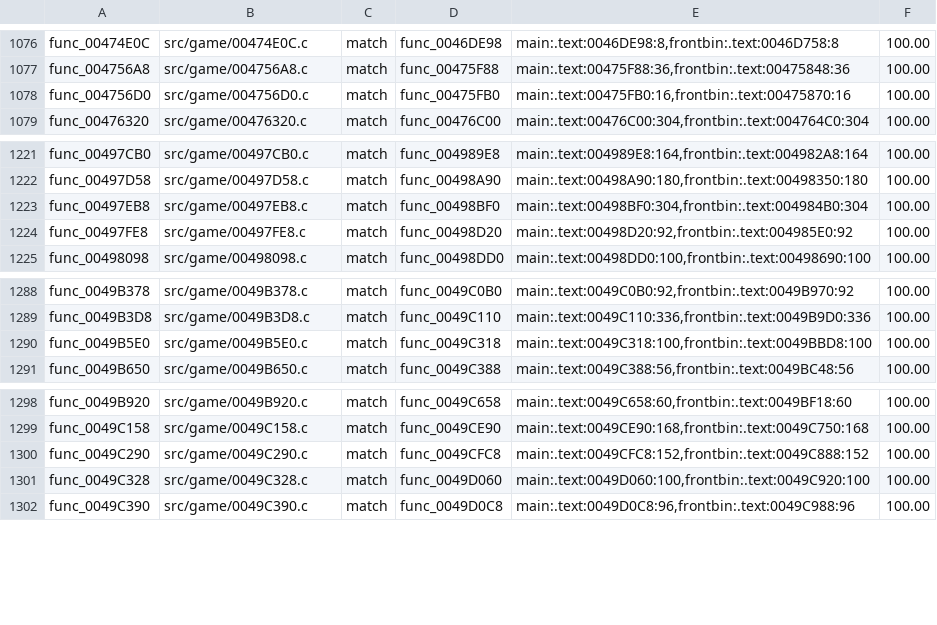
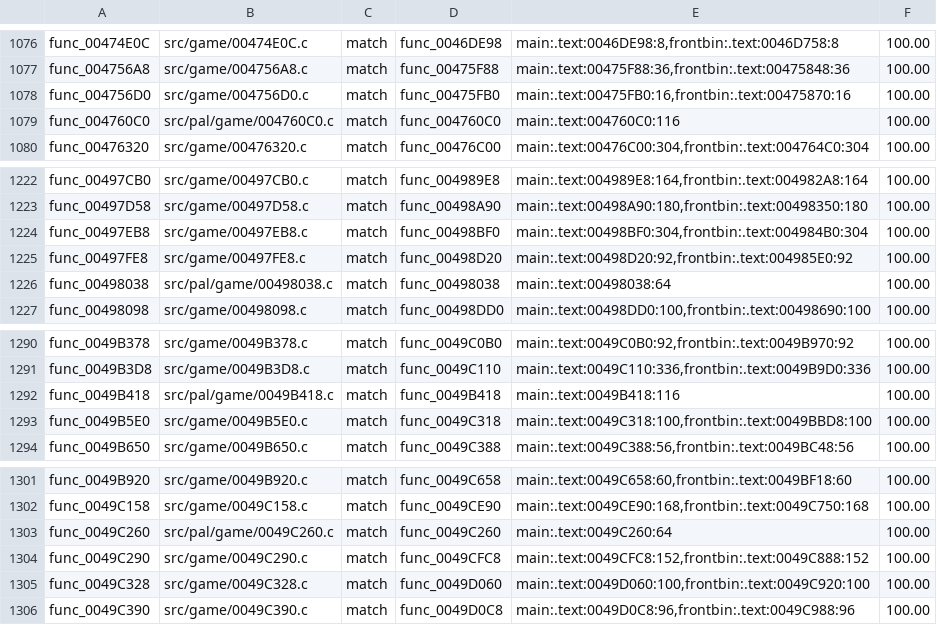
Before and after one commit to OpenRAC/rac4-decomp, a TSV file: config/pal/map.tsv, drawn as a sheet; only a part is shown, gaps mark what is left out; the diff names each change by its address in the sheet, - before the commit and + after, or states it on an @@ line.

```diff
--- a/config/pal/map.tsv
+++ b/config/pal/map.tsv
+row 1079: func_004760C0 | src/pal/game/004760C0.c | match | func_004760C0 | main:.text:004760C0:116 | 100.00
+row 1226: func_00498038 | src/pal/game/00498038.c | match | func_00498038 | main:.text:00498038:64 | 100.00
+row 1292: func_0049B418 | src/pal/game/0049B418.c | match | func_0049B418 | main:.text:0049B418:116 | 100.00
+row 1303: func_0049C260 | src/pal/game/0049C260.c | match | func_0049C260 | main:.text:0049C260:64 | 100.00
```
Also changed, not shown: config/us/map.tsv, 6 other files.
